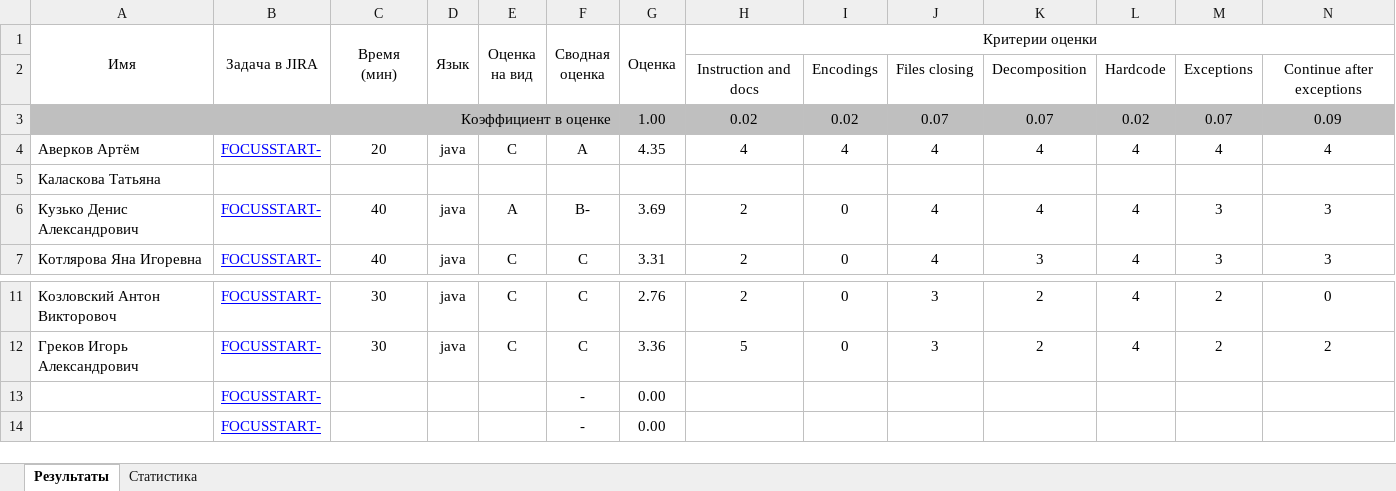
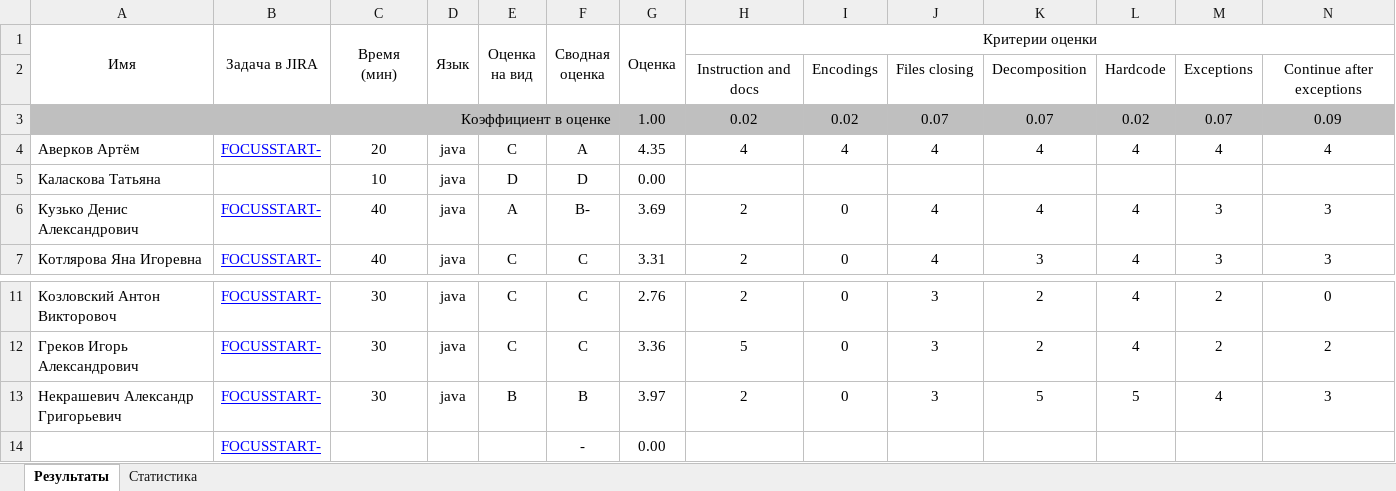
Before and after one commit to siarhei-sd/shift-java, an Excel workbook: 2024-3q/Малаенко Максим - Сводные оценки.xlsx, sheet Результаты, drawn as a sheet; only a part is shown, gaps mark what is left out; values as stored, in another font and other column widths than the file's, no borders; removed rows and columns are numbered as before the commit, all else as after; rows hold the shown columns only; the diff names each change by its address in the sheet, - before the commit and + after, or states it on an @@ line.

Commit message:
2024-3q Некрашевич Александр Григорьевич

```diff
--- a/2024-3q/Малаенко Максим - Сводные оценки.xlsx (sheet Результаты)
+++ b/2024-3q/Малаенко Максим - Сводные оценки.xlsx (sheet Результаты)
-row 5: Каласкова Татьяна
+row 5: Каласкова Татьяна |  | 10 | java | D | D | 0.00
-row 13:  | FOCUSSTART- |  |  |  | - | 0.00
+row 13: Некрашевич Александр Григорьевич | FOCUSSTART- | 30 | java | B | B | 3.97 | 2 | 0 | 3 | 5 | 5 | 4 | 3
```
Also changed, not shown: sheet Статистика, 10 other files.
